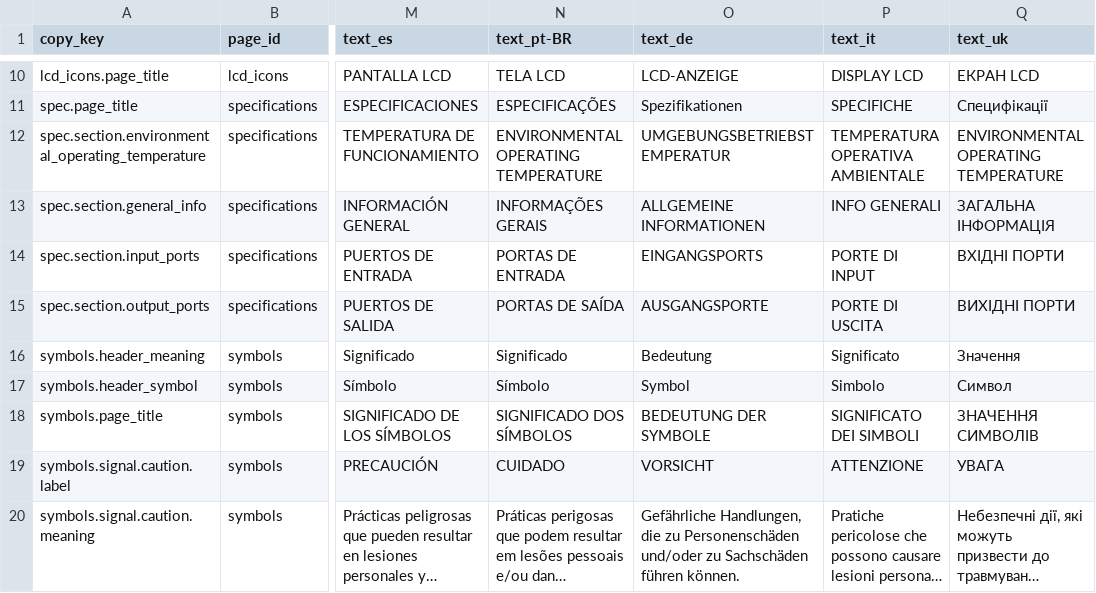
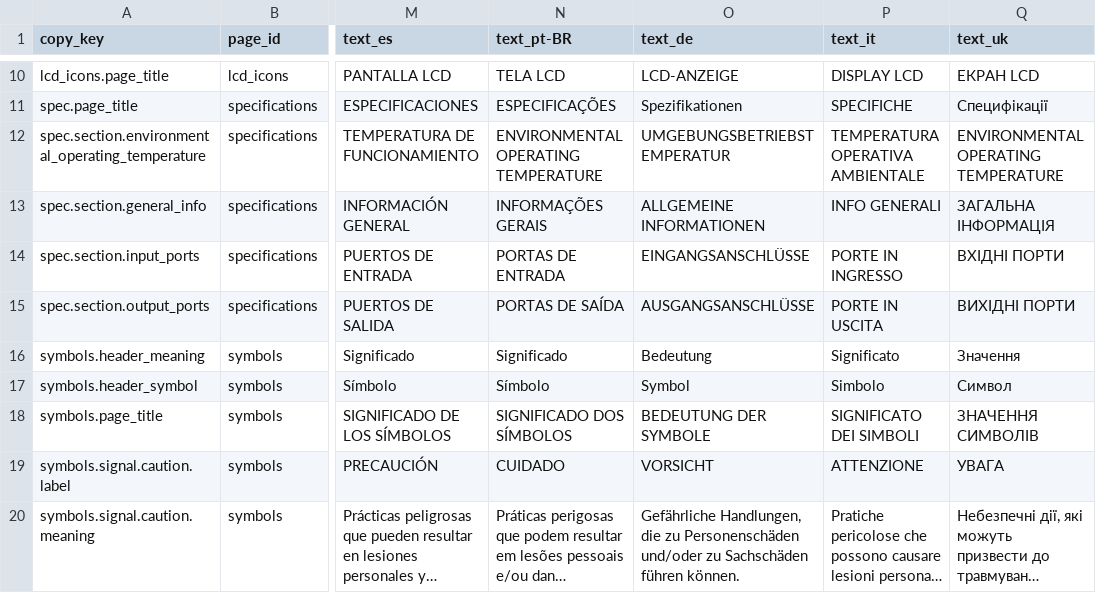
Before and after one commit to Bingboom/Hello-Docs, a CSV file: manual_sources/JE-1000F/EU/en-fr/2.0/phase2/Localized_Copy.csv, drawn as a sheet; only a part is shown, gaps mark what is left out; long unchanged cells end in …; the diff names each change by its address in the sheet, - before the commit and + after, or states it on an @@ line.

```diff
--- a/manual_sources/JE-1000F/EU/en-fr/2.0/phase2/Localized_Copy.csv
+++ b/manual_sources/JE-1000F/EU/en-fr/2.0/phase2/Localized_Copy.csv
-O14 (text_de): EINGANGSPORTS
+O14 (text_de): EINGANGSANSCHLÜSSE
-P14 (text_it): PORTE DI INPUT
+P14 (text_it): PORTE IN INGRESSO
-O15 (text_de): AUSGANGSPORTE
+O15 (text_de): AUSGANGSANSCHLÜSSE
-P15 (text_it): PORTE DI USCITA
+P15 (text_it): PORTE IN USCITA
```
Also changed, not shown: manual_sources/JE-1000F/EU/en-fr/2.0/phase2/Spec_Footnotes.csv, manual_sources/JE-1000F/EU/en-fr/2.0/phase2/Spec_Master.csv, 5 other files.
